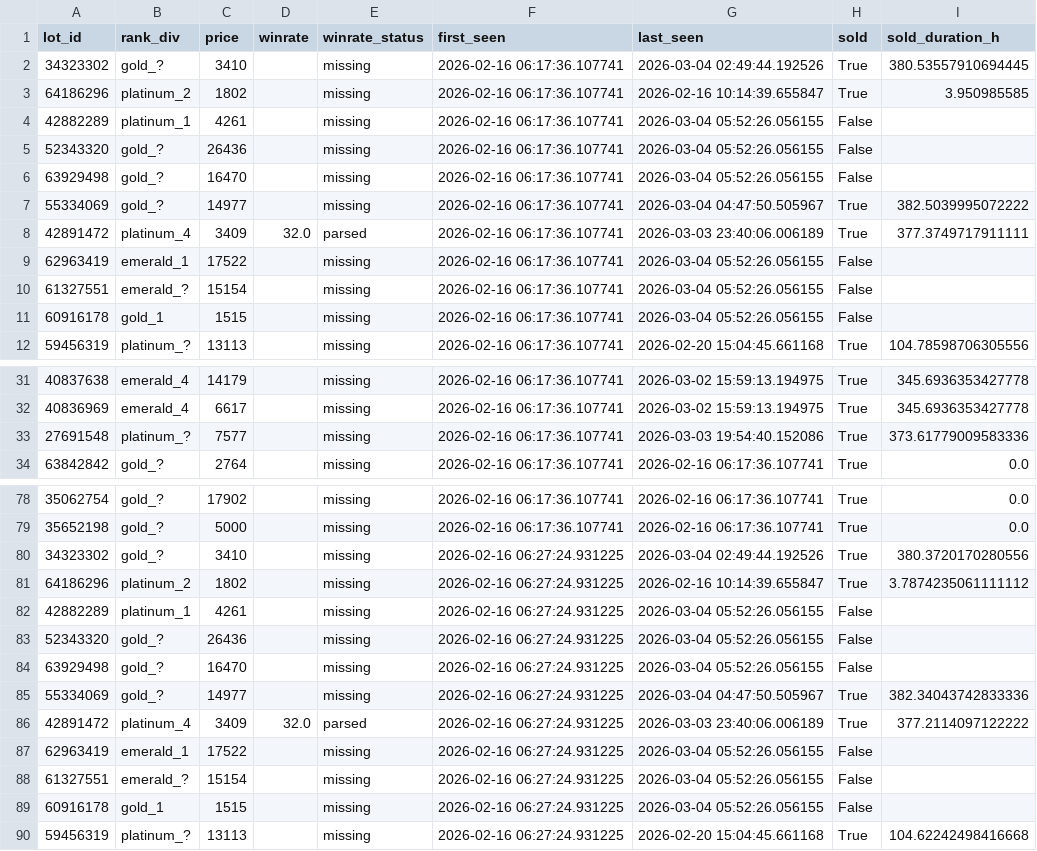
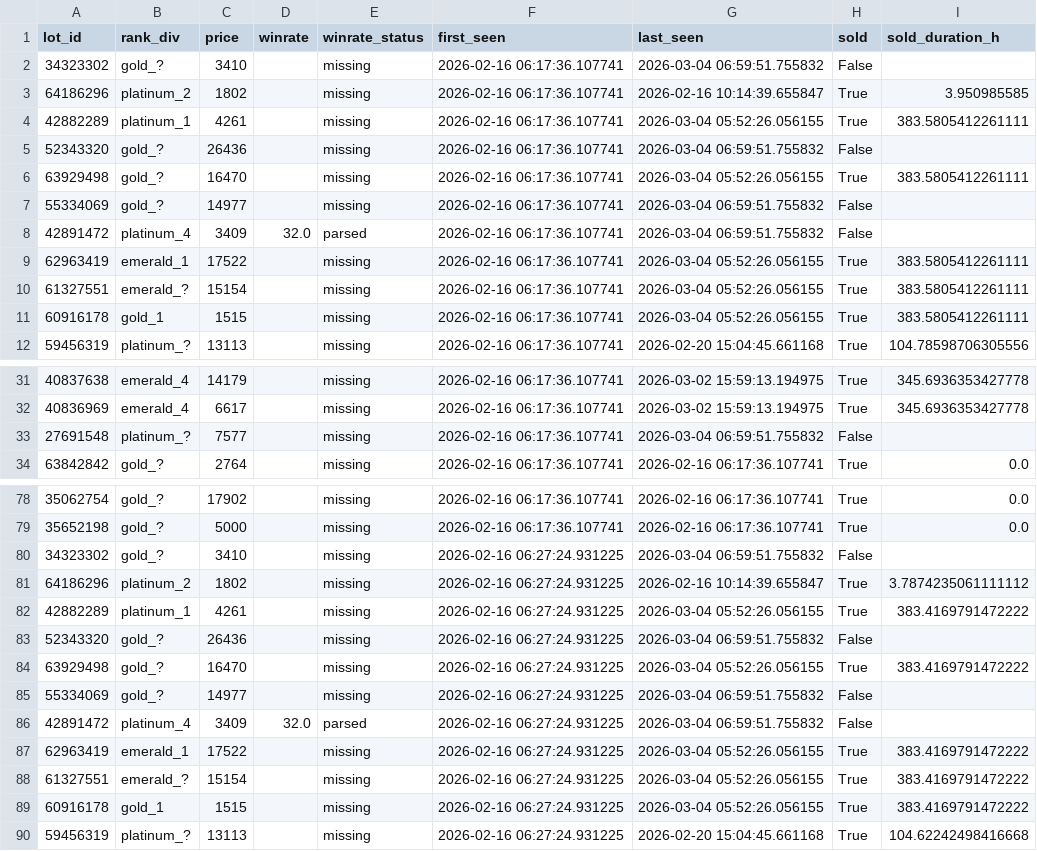
Before and after one commit to bel1k66/funpay-tracker, a CSV file: lot_lifecycle.csv, drawn as a sheet; only a part is shown, gaps mark what is left out; the diff covers the shown part only.

```diff
--- a/lot_lifecycle.csv
+++ b/lot_lifecycle.csv
@@ -1,12 +1,12 @@
 lot_id,rank_div,price,winrate,winrate_status,first_seen,last_seen,sold,sold_duration_h
-34323302,gold_?,3410,,missing,2026-02-16 06:17:36.107741,2026-03-04 02:49:44.192526,True,380.53557910694445
+34323302,gold_?,3410,,missing,2026-02-16 06:17:36.107741,2026-03-04 06:59:51.755832,False,
 64186296,platinum_2,1802,,missing,2026-02-16 06:17:36.107741,2026-02-16 10:14:39.655847,True,3.950985585
-42882289,platinum_1,4261,,missing,2026-02-16 06:17:36.107741,2026-03-04 05:52:26.056155,False,
-52343320,gold_?,26436,,missing,2026-02-16 06:17:36.107741,2026-03-04 05:52:26.056155,False,
-63929498,gold_?,16470,,missing,2026-02-16 06:17:36.107741,2026-03-04 05:52:26.056155,False,
-55334069,gold_?,14977,,missing,2026-02-16 06:17:36.107741,2026-03-04 04:47:50.505967,True,382.5039995072222
-42891472,platinum_4,3409,32.0,parsed,2026-02-16 06:17:36.107741,2026-03-03 23:40:06.006189,True,377.3749717911111
-62963419,emerald_1,17522,,missing,2026-02-16 06:17:36.107741,2026-03-04 05:52:26.056155,False,
-61327551,emerald_?,15154,,missing,2026-02-16 06:17:36.107741,2026-03-04 05:52:26.056155,False,
-60916178,gold_1,1515,,missing,2026-02-16 06:17:36.107741,2026-03-04 05:52:26.056155,False,
+42882289,platinum_1,4261,,missing,2026-02-16 06:17:36.107741,2026-03-04 05:52:26.056155,True,383.5805412261111
+52343320,gold_?,26436,,missing,2026-02-16 06:17:36.107741,2026-03-04 06:59:51.755832,False,
+63929498,gold_?,16470,,missing,2026-02-16 06:17:36.107741,2026-03-04 05:52:26.056155,True,383.5805412261111
+55334069,gold_?,14977,,missing,2026-02-16 06:17:36.107741,2026-03-04 06:59:51.755832,False,
+42891472,platinum_4,3409,32.0,parsed,2026-02-16 06:17:36.107741,2026-03-04 06:59:51.755832,False,
+62963419,emerald_1,17522,,missing,2026-02-16 06:17:36.107741,2026-03-04 05:52:26.056155,True,383.5805412261111
+61327551,emerald_?,15154,,missing,2026-02-16 06:17:36.107741,2026-03-04 05:52:26.056155,True,383.5805412261111
+60916178,gold_1,1515,,missing,2026-02-16 06:17:36.107741,2026-03-04 05:52:26.056155,True,383.5805412261111
 59456319,platinum_?,13113,,missing,2026-02-16 06:17:36.107741,2026-02-20 15:04:45.661168,True,104.78598706305556
@@ -32,3 +32,3 @@ lot_id,rank_div,price,winrate,winrate_status,first_seen,last_seen,sold,sold_dura
 40836969,emerald_4,6617,,missing,2026-02-16 06:17:36.107741,2026-03-02 15:59:13.194975,True,345.6936353427778
-27691548,platinum_?,7577,,missing,2026-02-16 06:17:36.107741,2026-03-03 19:54:40.152086,True,373.61779009583336
+27691548,platinum_?,7577,,missing,2026-02-16 06:17:36.107741,2026-03-04 06:59:51.755832,False,
 63842842,gold_?,2764,,missing,2026-02-16 06:17:36.107741,2026-02-16 06:17:36.107741,True,0.0
@@ -79,12 +79,12 @@ lot_id,rank_div,price,winrate,winrate_status,first_seen,last_seen,sold,sold_dura
 35652198,gold_?,5000,,missing,2026-02-16 06:17:36.107741,2026-02-16 06:17:36.107741,True,0.0
-34323302,gold_?,3410,,missing,2026-02-16 06:27:24.931225,2026-03-04 02:49:44.192526,True,380.3720170280556
+34323302,gold_?,3410,,missing,2026-02-16 06:27:24.931225,2026-03-04 06:59:51.755832,False,
 64186296,platinum_2,1802,,missing,2026-02-16 06:27:24.931225,2026-02-16 10:14:39.655847,True,3.7874235061111112
-42882289,platinum_1,4261,,missing,2026-02-16 06:27:24.931225,2026-03-04 05:52:26.056155,False,
-52343320,gold_?,26436,,missing,2026-02-16 06:27:24.931225,2026-03-04 05:52:26.056155,False,
-63929498,gold_?,16470,,missing,2026-02-16 06:27:24.931225,2026-03-04 05:52:26.056155,False,
-55334069,gold_?,14977,,missing,2026-02-16 06:27:24.931225,2026-03-04 04:47:50.505967,True,382.34043742833336
-42891472,platinum_4,3409,32.0,parsed,2026-02-16 06:27:24.931225,2026-03-03 23:40:06.006189,True,377.2114097122222
-62963419,emerald_1,17522,,missing,2026-02-16 06:27:24.931225,2026-03-04 05:52:26.056155,False,
-61327551,emerald_?,15154,,missing,2026-02-16 06:27:24.931225,2026-03-04 05:52:26.056155,False,
-60916178,gold_1,1515,,missing,2026-02-16 06:27:24.931225,2026-03-04 05:52:26.056155,False,
+42882289,platinum_1,4261,,missing,2026-02-16 06:27:24.931225,2026-03-04 05:52:26.056155,True,383.4169791472222
+52343320,gold_?,26436,,missing,2026-02-16 06:27:24.931225,2026-03-04 06:59:51.755832,False,
+63929498,gold_?,16470,,missing,2026-02-16 06:27:24.931225,2026-03-04 05:52:26.056155,True,383.4169791472222
+55334069,gold_?,14977,,missing,2026-02-16 06:27:24.931225,2026-03-04 06:59:51.755832,False,
+42891472,platinum_4,3409,32.0,parsed,2026-02-16 06:27:24.931225,2026-03-04 06:59:51.755832,False,
+62963419,emerald_1,17522,,missing,2026-02-16 06:27:24.931225,2026-03-04 05:52:26.056155,True,383.4169791472222
+61327551,emerald_?,15154,,missing,2026-02-16 06:27:24.931225,2026-03-04 05:52:26.056155,True,383.4169791472222
+60916178,gold_1,1515,,missing,2026-02-16 06:27:24.931225,2026-03-04 05:52:26.056155,True,383.4169791472222
 59456319,platinum_?,13113,,missing,2026-02-16 06:27:24.931225,2026-02-20 15:04:45.661168,True,104.62242498416668
```
Also changed, not shown: 17 edited cells elsewhere in this file.
